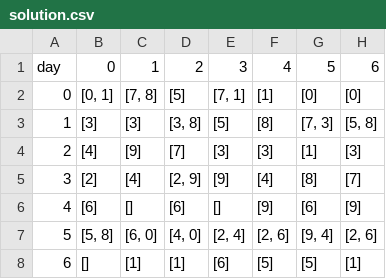
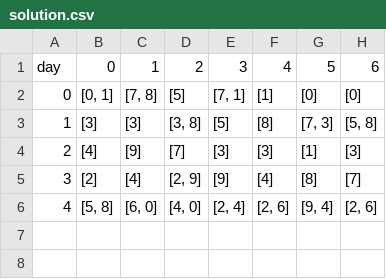
Before and after one commit to asd2q67/DALN-DR.Scheduling, a CSV file: solution.csv, drawn as a sheet; removed rows and columns are numbered as before the commit, all else as after; the diff names each change by its address in the sheet, - before the commit and + after, or states it on an @@ line.

```diff
--- a/solution.csv
+++ b/solution.csv
-row 6: 4 | [6] | [] | [6] | [] | [9] | [6] | [9]
@@ column A renumbered in row 6 @@
-row 8: 6 | [] | [1] | [1] | [6] | [5] | [5] | [1]
```
Also changed, not shown: 44 other files.
